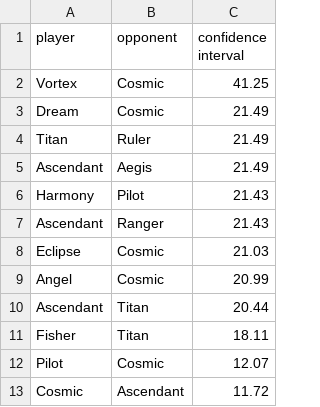
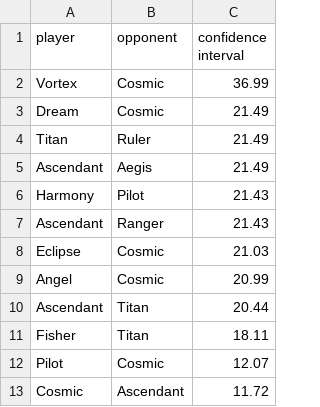
Before and after one commit to PaMeirelles/cpp-santorini, a CSV file: confidence_interval.csv, drawn as a sheet.

```diff
--- a/confidence_interval.csv
+++ b/confidence_interval.csv
@@ -1,3 +1,3 @@
 player,opponent,confidence interval
-Vortex,Cosmic,41.25
+Vortex,Cosmic,36.99
 Dream,Cosmic,21.49
```
Also changed, not shown: data/Cosmic.csv, elos.csv, 50 other files.
